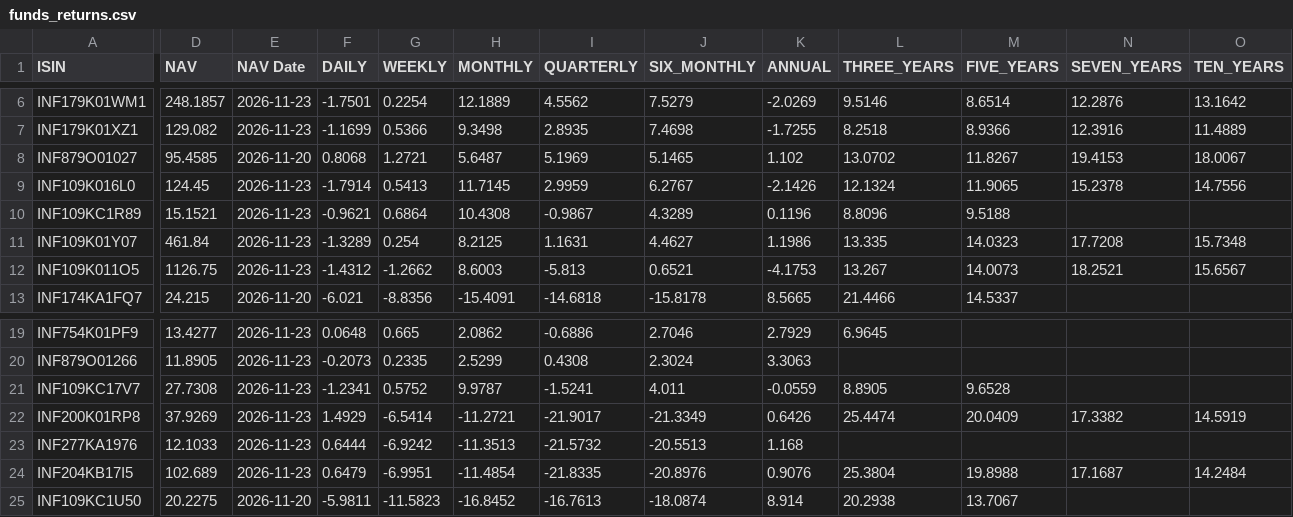
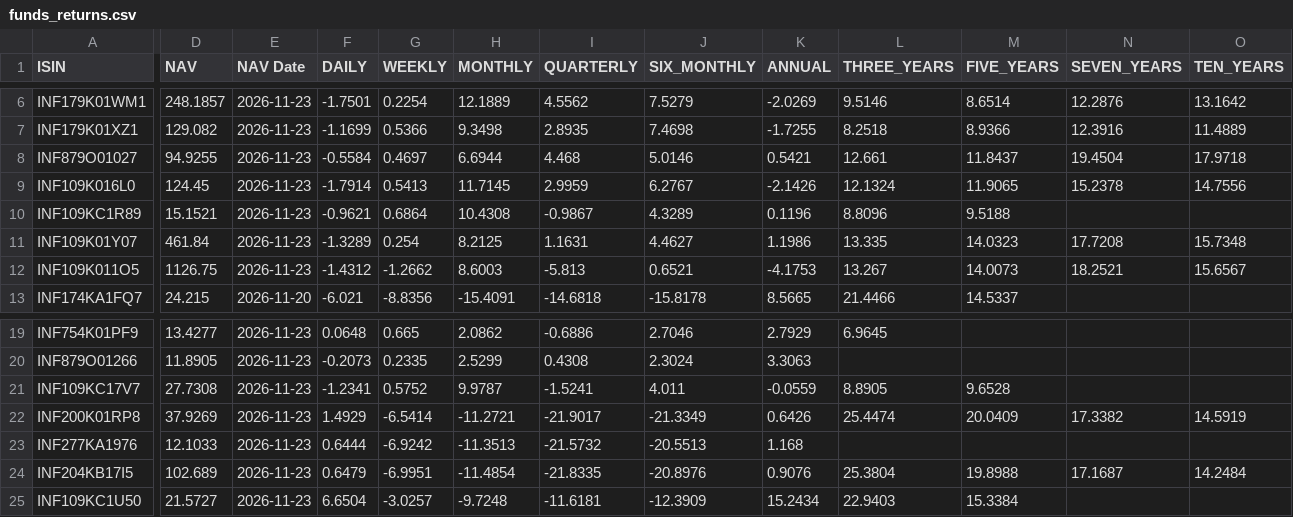
Before and after one commit to vkpandey82/mfpublicinfo, a CSV file: funds_returns.csv, drawn as a sheet; only a part is shown, gaps mark what is left out; the diff names each change by its address in the sheet, - before the commit and + after, or states it on an @@ line.

Commit message:
11-24-2026 09 commit

```diff
--- a/funds_returns.csv
+++ b/funds_returns.csv
-D8 (NAV): 95.4585
+D8 (NAV): 94.9255
-E8 (NAV Date): 2026-11-20
+E8 (NAV Date): 2026-11-23
-F8 (DAILY): 0.8068
+F8 (DAILY): -0.5584
-G8 (WEEKLY): 1.2721
+G8 (WEEKLY): 0.4697
-H8 (MONTHLY): 5.6487
+H8 (MONTHLY): 6.6944
-I8 (QUARTERLY): 5.1969
+I8 (QUARTERLY): 4.468
-J8 (SIX_MONTHLY): 5.1465
+J8 (SIX_MONTHLY): 5.0146
-K8 (ANNUAL): 1.102
+K8 (ANNUAL): 0.5421
-L8 (THREE_YEARS): 13.0702
+L8 (THREE_YEARS): 12.661
-M8 (FIVE_YEARS): 11.8267
+M8 (FIVE_YEARS): 11.8437
-N8 (SEVEN_YEARS): 19.4153
+N8 (SEVEN_YEARS): 19.4504
-O8 (TEN_YEARS): 18.0067
+O8 (TEN_YEARS): 17.9718
-D25 (NAV): 20.2275
+D25 (NAV): 21.5727
-E25 (NAV Date): 2026-11-20
+E25 (NAV Date): 2026-11-23
-F25 (DAILY): -5.9811
+F25 (DAILY): 6.6504
-G25 (WEEKLY): -11.5823
+G25 (WEEKLY): -3.0257
-H25 (MONTHLY): -16.8452
+H25 (MONTHLY): -9.7248
-I25 (QUARTERLY): -16.7613
+I25 (QUARTERLY): -11.6181
-J25 (SIX_MONTHLY): -18.0874
+J25 (SIX_MONTHLY): -12.3909
-K25 (ANNUAL): 8.914
+K25 (ANNUAL): 15.2434
-L25 (THREE_YEARS): 20.2938
+L25 (THREE_YEARS): 22.9403
-M25 (FIVE_YEARS): 13.7067
+M25 (FIVE_YEARS): 15.3384
```
